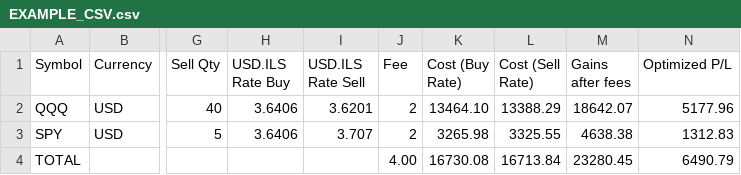
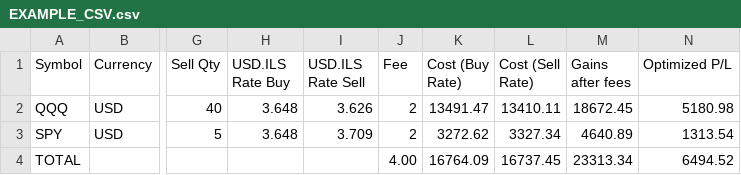
Before and after one commit to DaPaleta/ibkr-tax-summary, a CSV file: output/EXAMPLE_CSV.csv, drawn as a sheet; only a part is shown, gaps mark what is left out; the diff names each change by its address in the sheet, - before the commit and + after, or states it on an @@ line.

Commit message:
update example csv output with BOI rates

```diff
--- a/output/EXAMPLE_CSV.csv
+++ b/output/EXAMPLE_CSV.csv
-H2:H3 (USD.ILS Rate Buy): 3.6406
+H2:H3 (USD.ILS Rate Buy): 3.648
-I2 (USD.ILS Rate Sell): 3.6201
+I2 (USD.ILS Rate Sell): 3.626
-K2 (Cost (Buy Rate)): 13464.10
+K2 (Cost (Buy Rate)): 13491.47
-L2 (Cost (Sell Rate)): 13388.29
+L2 (Cost (Sell Rate)): 13410.11
-M2 (Gains after fees): 18642.07
+M2 (Gains after fees): 18672.45
-N2 (Optimized P/L): 5177.96
+N2 (Optimized P/L): 5180.98
-I3 (USD.ILS Rate Sell): 3.707
+I3 (USD.ILS Rate Sell): 3.709
-K3 (Cost (Buy Rate)): 3265.98
+K3 (Cost (Buy Rate)): 3272.62
-L3 (Cost (Sell Rate)): 3325.55
+L3 (Cost (Sell Rate)): 3327.34
-M3 (Gains after fees): 4638.38
+M3 (Gains after fees): 4640.89
-N3 (Optimized P/L): 1312.83
+N3 (Optimized P/L): 1313.54
-K4 (Cost (Buy Rate)): 16730.08
+K4 (Cost (Buy Rate)): 16764.09
-L4 (Cost (Sell Rate)): 16713.84
+L4 (Cost (Sell Rate)): 16737.45
-M4 (Gains after fees): 23280.45
+M4 (Gains after fees): 23313.34
-N4 (Optimized P/L): 6490.79
+N4 (Optimized P/L): 6494.52
```
